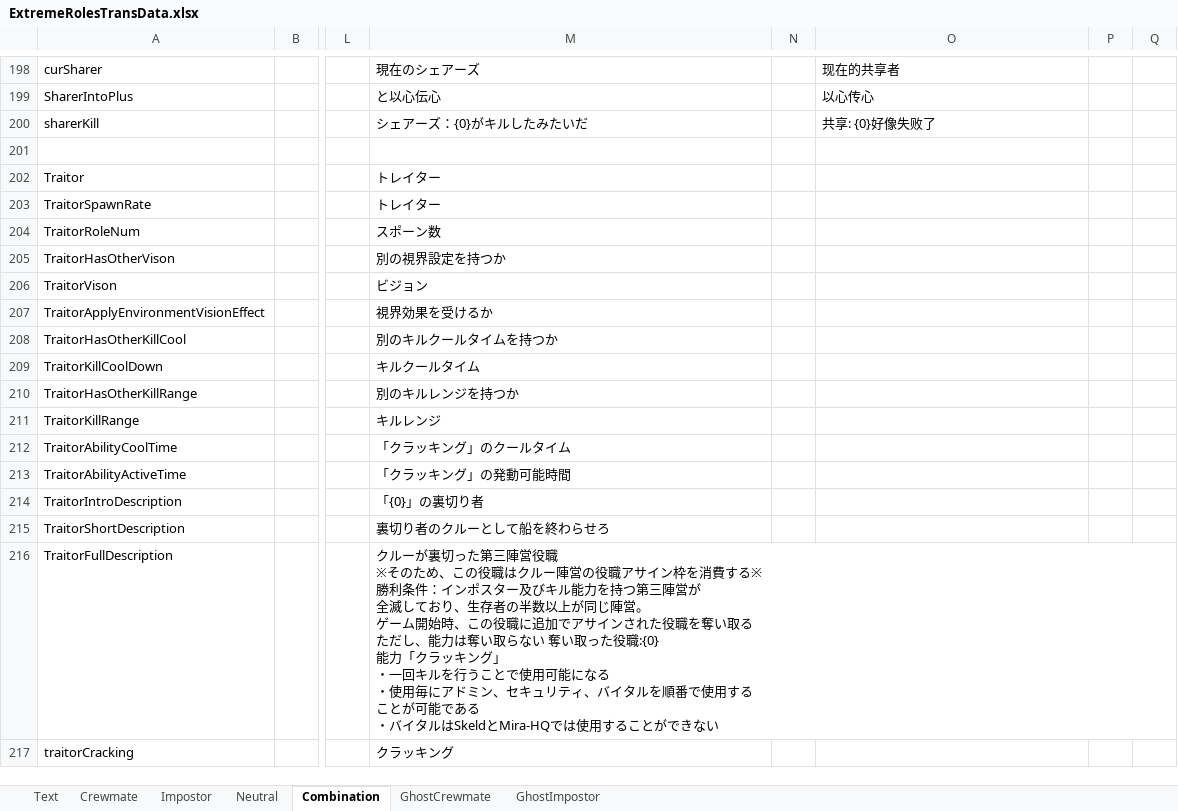
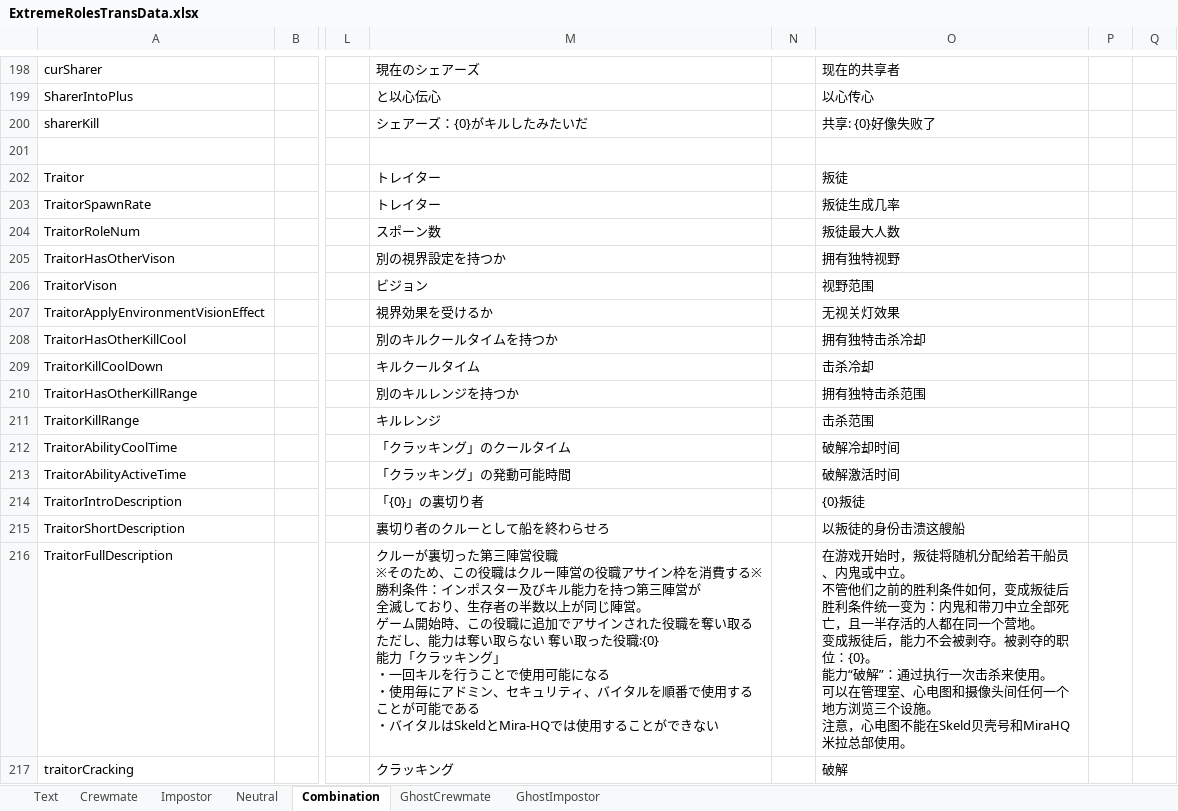
Before and after one commit to yukieiji/ExtremeRoles, an Excel workbook: ExtremeRolesTransData.xlsx, sheet Combination, drawn as a sheet; only a part is shown, gaps mark what is left out; values as stored, in another font and other column widths than the file's, no borders; ↵ is a line break in a cell; the diff names each change by its address in the sheet, - before the commit and + after, or states it on an @@ line.

```diff
--- a/ExtremeRolesTransData.xlsx (sheet Combination)
+++ b/ExtremeRolesTransData.xlsx (sheet Combination)
-O202: (empty)
+O202: 叛徒
-O203: (empty)
+O203: 叛徒生成几率
-O204: (empty)
+O204: 叛徒最大人数
-O205: (empty)
+O205: 拥有独特视野
-O206: (empty)
+O206: 视野范围
-O207: (empty)
+O207: 无视关灯效果
-O208: (empty)
+O208: 拥有独特击杀冷却
-O209: (empty)
+O209: 击杀冷却
-O210: (empty)
+O210: 拥有独特击杀范围
-O211: (empty)
+O211: 击杀范围
-O212: (empty)
+O212: 破解冷却时间
-O213: (empty)
+O213: 破解激活时间
-O214: (empty)
+O214: {0}叛徒
-O215: (empty)
+O215: 以叛徒的身份击溃这艘船
-O216: (empty)
+O216: 在游戏开始时，叛徒将随机分配给若干船员、内鬼或中立。 ↵ 不管他们之前的胜利条件如何，变成叛徒后胜利条件统一变为：内鬼和带刀中立全部死亡，且一半存活的人都在同一个营地。 ↵ 变成叛徒后，能力不会被剥夺。被剥夺的职位：{0}。 ↵ 能力“破解”：通过执行一次击杀来使用。 ↵ 可以在管理室、心电图和摄像头间任何一个地方浏览三个设施。 ↵ 注意，心电图不能在Skeld贝壳号和MiraHQ米拉总部使用。
-O217: (empty)
+O217: 破解
```
Also changed, not shown: sheet Neutral, sheet Impostor, sheet Text, sheet Crewmate, 1 other file.
